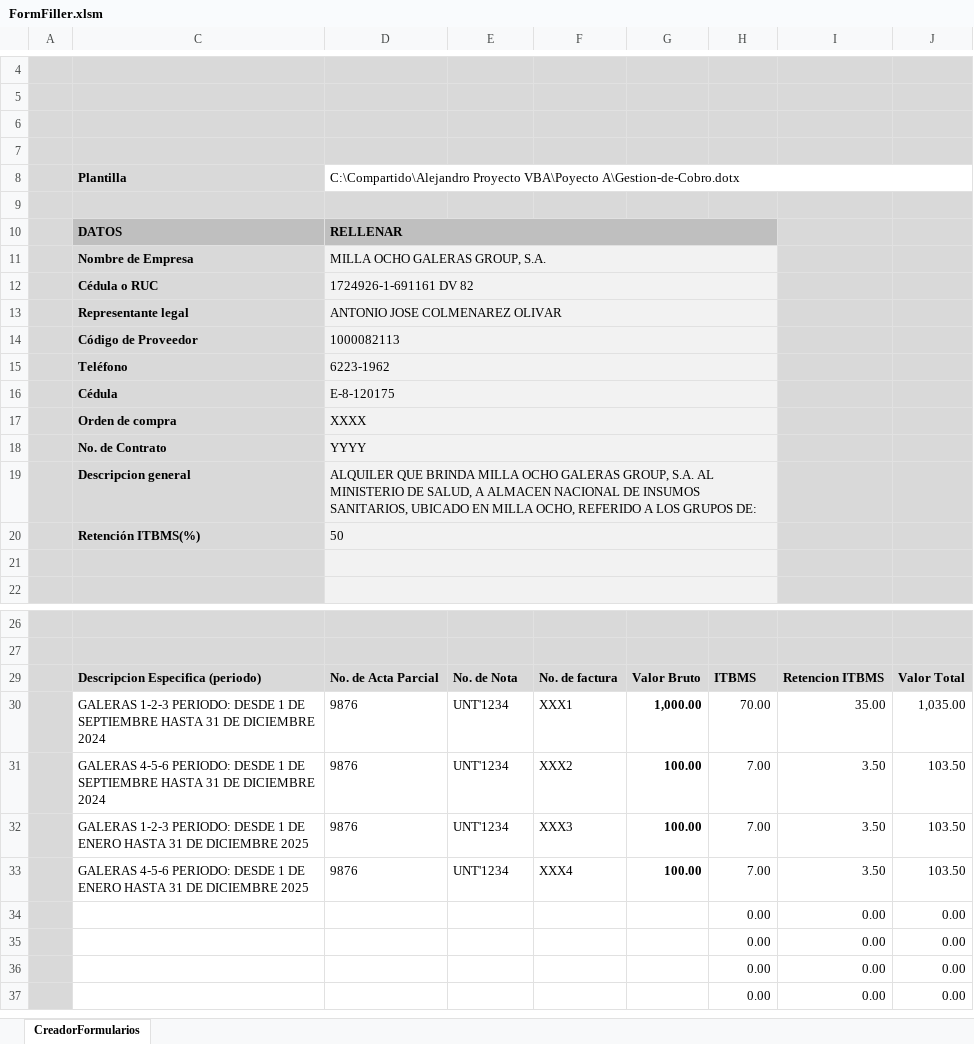
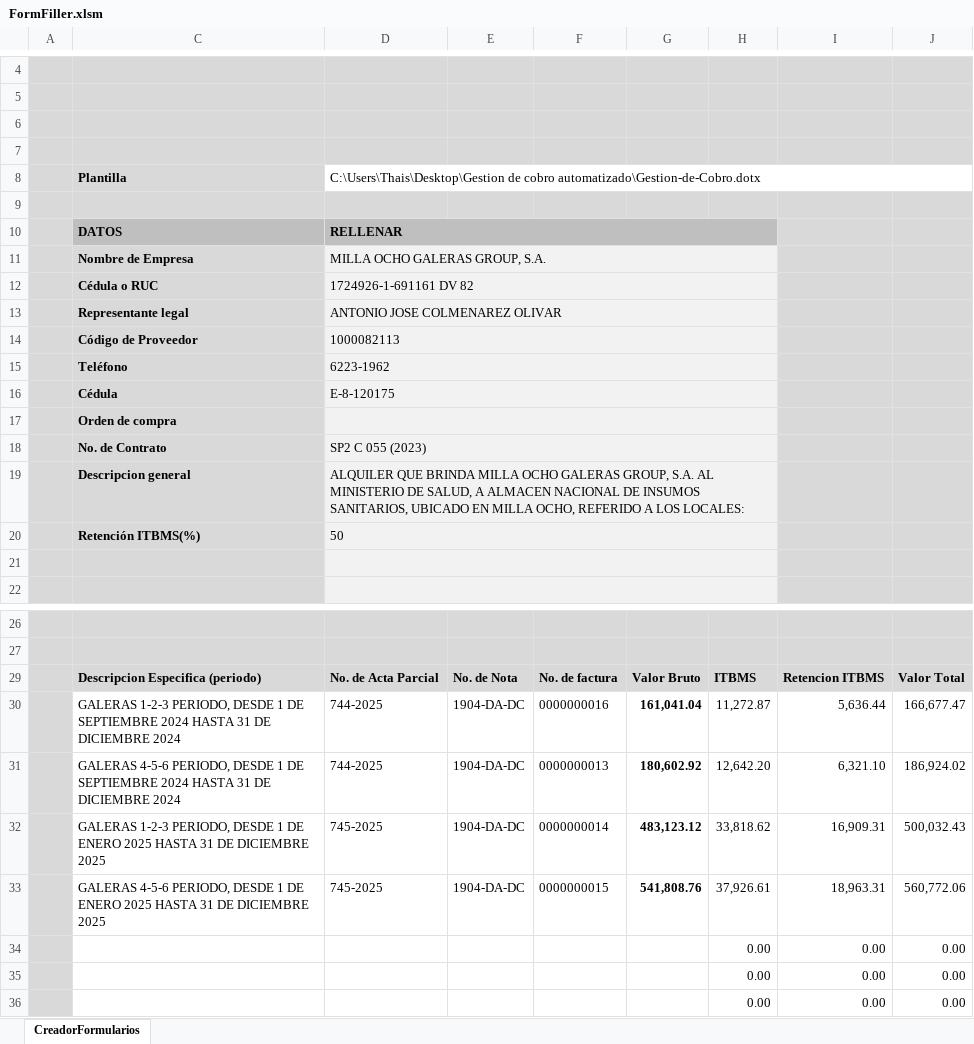
Before and after one commit to XfAleXIV/FormFiller, an Excel workbook: Poyecto A/FormFiller.xlsm, sheet CreadorFormularios, drawn as a sheet; only a part is shown, gaps mark what is left out; the shorter side is filled out with more unchanged rows; values as stored, in another font and other column widths than the file's, no borders; charts and pictures not drawn; removed rows and columns are numbered as before the commit, all else as after; the diff names each change by its address in the sheet, - before the commit and + after, or states it on an @@ line.

Commit message:
Arreglo de redondeo de moneda (2 decimales), errores: no funciona en la nube (el Path no lo reconoce??)

```diff
--- a/Poyecto A/FormFiller.xlsm (sheet CreadorFormularios)
+++ b/Poyecto A/FormFiller.xlsm (sheet CreadorFormularios)
-D8: C:\Compartido\Alejandro Proyecto VBA\Poyecto A\Gestion-de-Cobro.dotx
+D8: C:\Users\Thais\Desktop\Gestion de cobro automatizado\Gestion-de-Cobro.dotx
-D17: XXXX
+D17: (empty)
-D18: YYYY
+D18: SP2 C 055 (2023)
-D19: …A LOS GRUPOS DE:
+D19: …A LOS LOCALES:
-row 30:  | GALERAS 1-2-3 PERIODO: DESDE 1 DE SEPTIEMBRE HASTA 31 DE DICIEMBRE 2024 | 9876 | UNT'1234 | XXX1 | 1,000.00 | 70.00 | 35.00 | 1,035.00
-row 31:  | GALERAS 4-5-6 PERIODO: DESDE 1 DE SEPTIEMBRE HASTA 31 DE DICIEMBRE 2024 | 9876 | UNT'1234 | XXX2 | 100.00 | 7.00 | 3.50 | 103.50
-row 32:  | GALERAS 1-2-3 PERIODO: DESDE 1 DE ENERO HASTA 31 DE DICIEMBRE 2025 | 9876 | UNT'1234 | XXX3 | 100.00 | 7.00 | 3.50 | 103.50
-row 33:  | GALERAS 4-5-6 PERIODO: DESDE 1 DE ENERO HASTA 31 DE DICIEMBRE 2025 | 9876 | UNT'1234 | XXX4 | 100.00 | 7.00 | 3.50 | 103.50
+row 30:  | GALERAS 1-2-3 PERIODO, DESDE 1 DE SEPTIEMBRE 2024 HASTA 31 DE DICIEMBRE 2024 | 744-2025 | 1904-DA-DC | 0000000016 | 161,041.04 | 11,272.87 | 5,636.44 | 166,677.47
+row 31:  | GALERAS 4-5-6 PERIODO, DESDE 1 DE SEPTIEMBRE 2024 HASTA 31 DE DICIEMBRE 2024 | 744-2025 | 1904-DA-DC | 0000000013 | 180,602.92 | 12,642.20 | 6,321.10 | 186,924.02
+row 32:  | GALERAS 1-2-3 PERIODO, DESDE 1 DE ENERO 2025 HASTA 31 DE DICIEMBRE 2025 | 745-2025 | 1904-DA-DC | 0000000014 | 483,123.12 | 33,818.62 | 16,909.31 | 500,032.43
+row 33:  | GALERAS 4-5-6 PERIODO, DESDE 1 DE ENERO 2025 HASTA 31 DE DICIEMBRE 2025 | 745-2025 | 1904-DA-DC | 0000000015 | 541,808.76 | 37,926.61 | 18,963.31 | 560,772.06
```
Also changed, not shown: hidden cells, charts or pictures.
